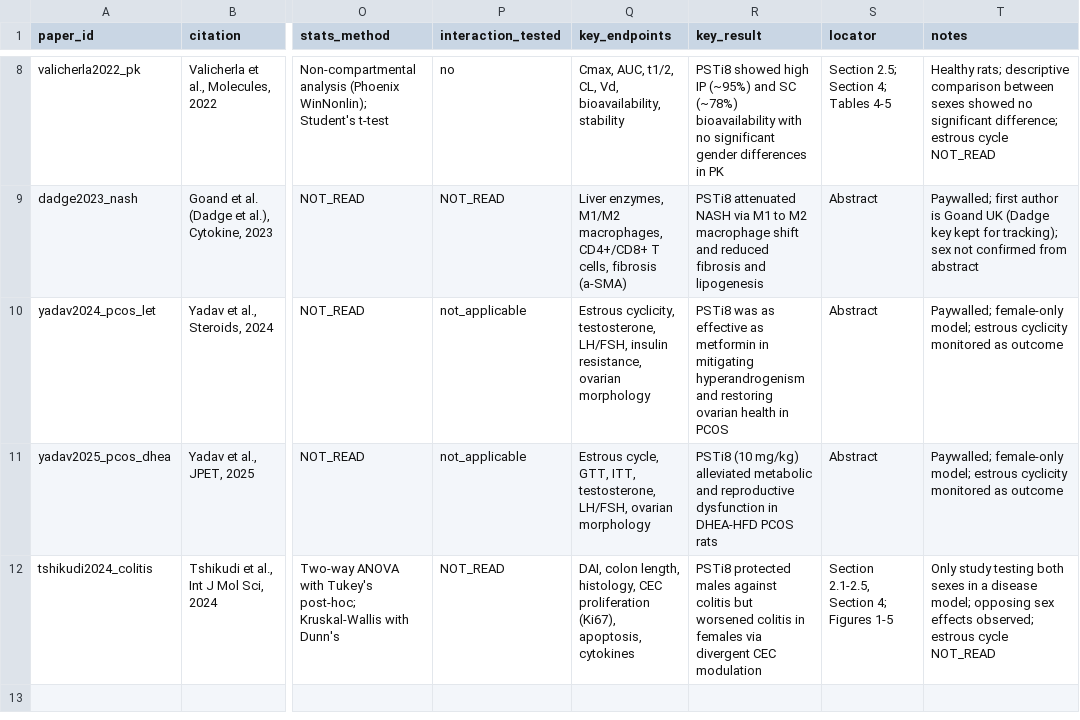
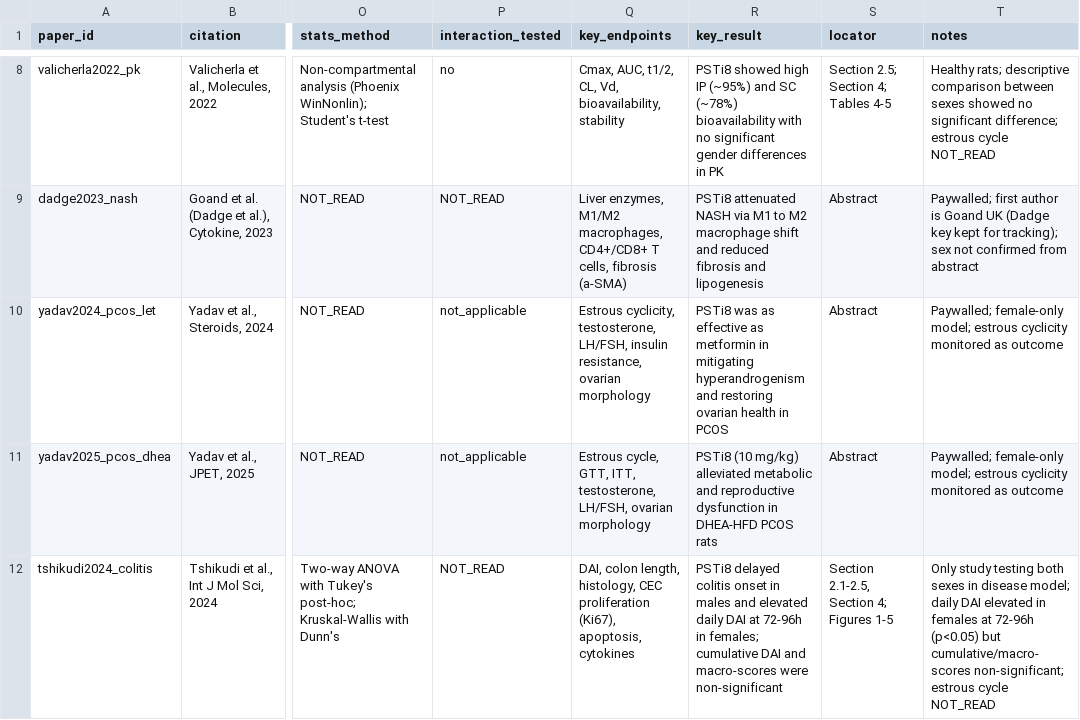
Before and after one commit to Devanshyadav118/psti8-evidence-map, a CSV file: data/evidence_table.csv, drawn as a sheet; only a part is shown, gaps mark what is left out; the diff names each change by its address in the sheet, - before the commit and + after, or states it on an @@ line.

```diff
--- a/data/evidence_table.csv
+++ b/data/evidence_table.csv
-R12 (key_result): PSTi8 protected males against colitis but worsened colitis in females via divergent CEC modulation
+R12 (key_result): PSTi8 delayed colitis onset in males and elevated daily DAI at 72-96h in females; cumulative DAI and macro-scores were non-significant
-T12 (notes): …sexes in a disease model; opposing sex effects observed; estrous cycle…
+T12 (notes): …sexes in disease model; daily DAI elevated in females at 72-96h (p<0.05) but cumulative/macro-scores non-significant; estrous cycle…
```
Also changed, not shown: data/power_results.csv, 6 other files.
